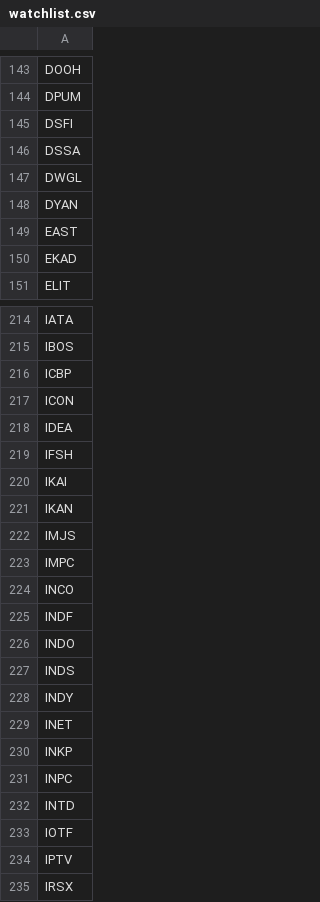
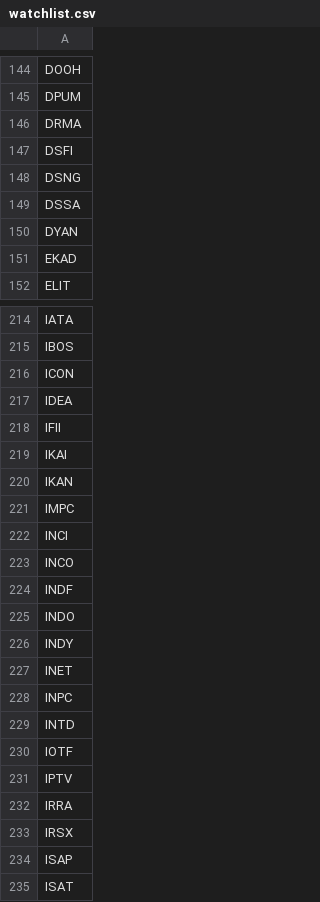
Before and after one commit to fakihatuabdi/IDX-i-Screener, a CSV file: scrapers/idx-fundamentals/data/watchlist.csv, drawn as a sheet; only a part is shown, gaps mark what is left out; the shorter side is filled out with more unchanged rows; the diff covers the shown part only.

```diff
--- a/scrapers/idx-fundamentals/data/watchlist.csv
+++ b/scrapers/idx-fundamentals/data/watchlist.csv
@@ -144,7 +145,7 @@ DOOH
 DPUM
+DRMA
 DSFI
+DSNG
 DSSA
-DWGL
 DYAN
-EAST
 EKAD
@@ -215,10 +215,9 @@ IATA
 IBOS
-ICBP
 ICON
 IDEA
-IFSH
+IFII
 IKAI
 IKAN
-IMJS
 IMPC
+INCI
 INCO
@@ -226,6 +225,4 @@ INDF
 INDO
-INDS
 INDY
 INET
-INKP
 INPC
@@ -234,2 +231,3 @@ IOTF
 IPTV
+IRRA
 IRSX
```
Also changed, not shown: 30 added rows, 28 removed rows and 5 edited cells elsewhere in this file, 3 other files.
